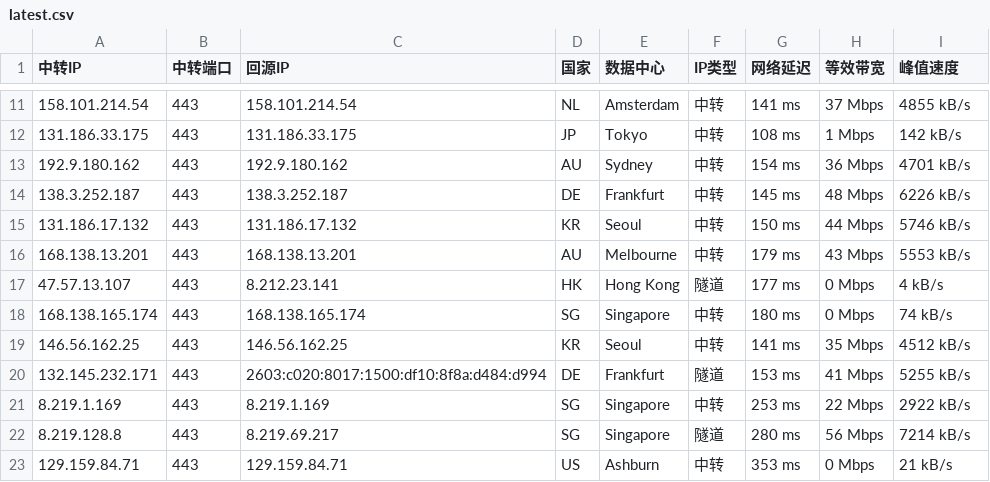
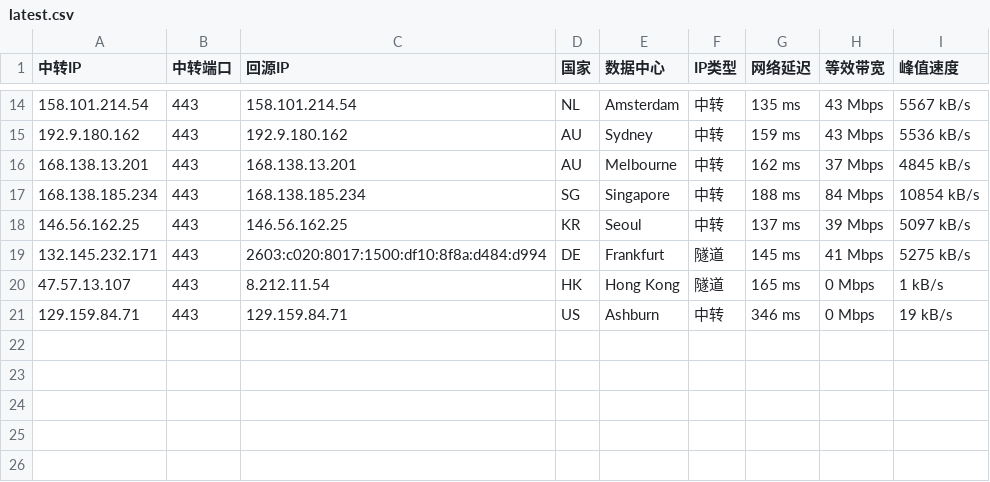
Before and after one commit to lsh1215225/CF-PROXYIP, a CSV file: latest.csv, drawn as a sheet; only a part is shown, gaps mark what is left out; the diff covers the shown part only.

```diff
--- a/latest.csv
+++ b/latest.csv
@@ -11,13 +14,8 @@
-158.101.214.54,443,158.101.214.54,NL,Amsterdam,中转,141 ms,37 Mbps,4855 kB/s
-131.186.33.175,443,131.186.33.175,JP,Tokyo,中转,108 ms,1 Mbps,142 kB/s
-192.9.180.162,443,192.9.180.162,AU,Sydney,中转,154 ms,36 Mbps,4701 kB/s
-138.3.252.187,443,138.3.252.187,DE,Frankfurt,中转,145 ms,48 Mbps,6226 kB/s
-131.186.17.132,443,131.186.17.132,KR,Seoul,中转,150 ms,44 Mbps,5746 kB/s
-168.138.13.201,443,168.138.13.201,AU,Melbourne,中转,179 ms,43 Mbps,5553 kB/s
-47.57.13.107,443,8.212.23.141,HK,Hong Kong,隧道,177 ms,0 Mbps,4 kB/s
-168.138.165.174,443,168.138.165.174,SG,Singapore,中转,180 ms,0 Mbps,74 kB/s
-146.56.162.25,443,146.56.162.25,KR,Seoul,中转,141 ms,35 Mbps,4512 kB/s
-132.145.232.171,443,2603:c020:8017:1500:df10:8f8a:d484:d994,DE,Frankfurt,隧道,153 ms,41 Mbps,5255 kB/s
-8.219.1.169,443,8.219.1.169,SG,Singapore,中转,253 ms,22 Mbps,2922 kB/s
-8.219.128.8,443,8.219.69.217,SG,Singapore,隧道,280 ms,56 Mbps,7214 kB/s
-129.159.84.71,443,129.159.84.71,US,Ashburn,中转,353 ms,0 Mbps,21 kB/s
+158.101.214.54,443,158.101.214.54,NL,Amsterdam,中转,135 ms,43 Mbps,5567 kB/s
+192.9.180.162,443,192.9.180.162,AU,Sydney,中转,159 ms,43 Mbps,5536 kB/s
+168.138.13.201,443,168.138.13.201,AU,Melbourne,中转,162 ms,37 Mbps,4845 kB/s
+168.138.185.234,443,168.138.185.234,SG,Singapore,中转,188 ms,84 Mbps,10854 kB/s
+146.56.162.25,443,146.56.162.25,KR,Seoul,中转,137 ms,39 Mbps,5097 kB/s
+132.145.232.171,443,2603:c020:8017:1500:df10:8f8a:d484:d994,DE,Frankfurt,隧道,145 ms,41 Mbps,5275 kB/s
+47.57.13.107,443,8.212.11.54,HK,Hong Kong,隧道,165 ms,0 Mbps,1 kB/s
+129.159.84.71,443,129.159.84.71,US,Ashburn,中转,346 ms,0 Mbps,19 kB/s
```
Also changed, not shown: 5 added rows, 2 removed rows and 25 edited cells elsewhere in this file, latest_sorted.csv, 1 other file.
